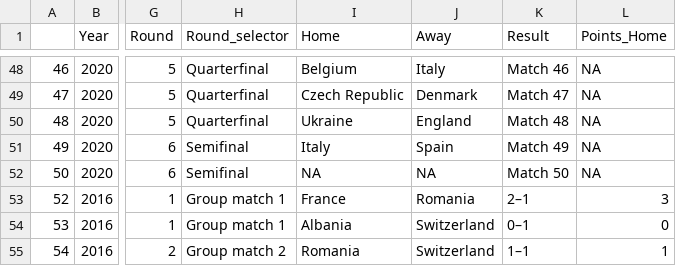
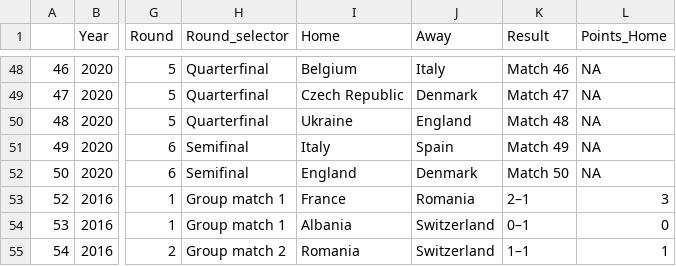
Before and after one commit to scientific-open-solutions/euro-2020, a CSV file: match_data.csv, drawn as a sheet; only a part is shown, gaps mark what is left out; the diff names each change by its address in the sheet, - before the commit and + after, or states it on an @@ line.

Commit message:
England Denmark SF

```diff
--- a/match_data.csv
+++ b/match_data.csv
-I52 (Home): NA
+I52 (Home): England
-J52 (Away): NA
+J52 (Away): Denmark
```
